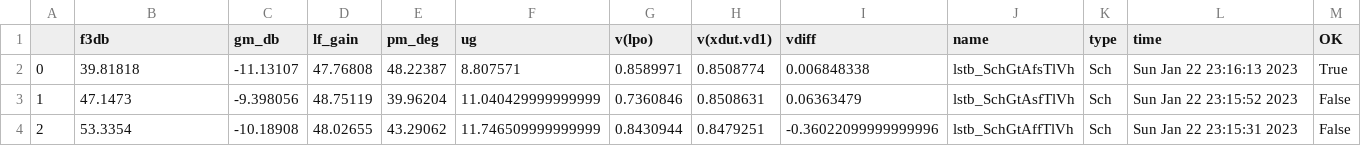
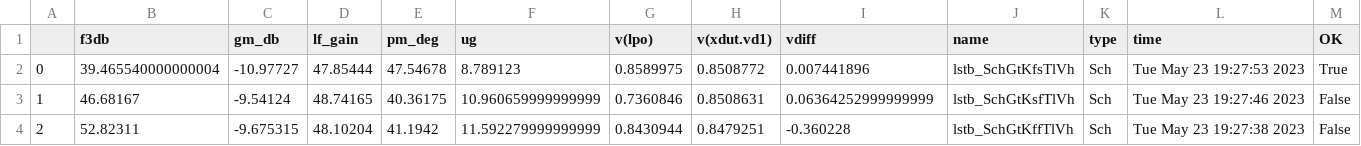
Before and after one commit to wulffern/rply_bias_sky130nm, a CSV file: sim/RPLY_BIAS/results/lstb_Sch_etc.csv, drawn as a sheet; only a part is shown; the diff covers the shown part only.

```diff
--- a/sim/RPLY_BIAS/results/lstb_Sch_etc.csv
+++ b/sim/RPLY_BIAS/results/lstb_Sch_etc.csv
@@ -1,4 +1,4 @@
 ,f3db,gm_db,lf_gain,pm_deg,ug,v(lpo),v(xdut.vd1),vdiff,name,type,time,OK
-0,39.81818,-11.13107,47.76808,48.22387,8.807571,0.8589971,0.8508774,0.006848338,lstb_SchGtAfsTlVh,Sch,Sun Jan 22 23:16:13 2023,True
-1,47.1473,-9.398056,48.75119,39.96204,11.040429999999999,0.7360846,0.8508631,0.06363479,lstb_SchGtAsfTlVh,Sch,Sun Jan 22 23:15:52 2023,False
-2,53.3354,-10.18908,48.02655,43.29062,11.746509999999999,0.8430944,0.8479251,-0.36022099999999996,lstb_SchGtAffTlVh,Sch,Sun Jan 22 23:15:31 2023,False
+0,39.465540000000004,-10.97727,47.85444,47.54678,8.789123,0.8589975,0.8508772,0.007441896,lstb_SchGtKfsTlVh,Sch,Tue May 23 19:27:53 2023,True
+1,46.68167,-9.54124,48.74165,40.36175,10.960659999999999,0.7360846,0.8508631,0.06364252999999999,lstb_SchGtKsfTlVh,Sch,Tue May 23 19:27:46 2023,False
+2,52.82311,-9.675315,48.10204,41.1942,11.592279999999999,0.8430944,0.8479251,-0.360228,lstb_SchGtKffTlVh,Sch,Tue May 23 19:27:38 2023,False
```
Also changed, not shown: 115 edited cells elsewhere in this file, sim/RPLY_BIAS/results/lstb_Sch_mc.csv, sim/RPLY_BIAS/results/tran_Sch_etc.csv, 28 other files.
